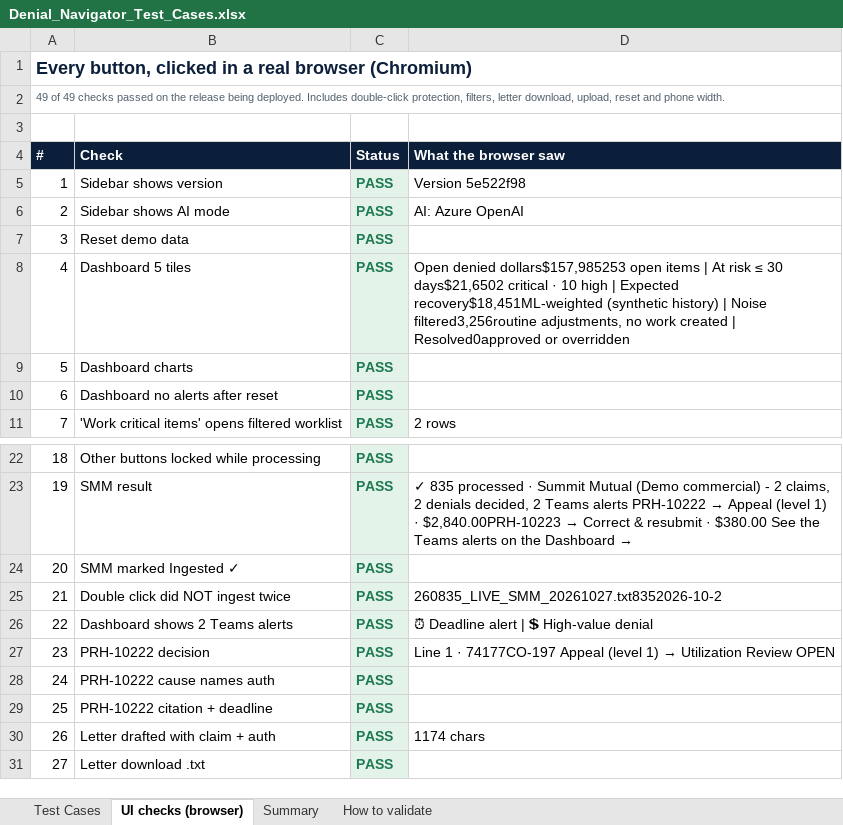
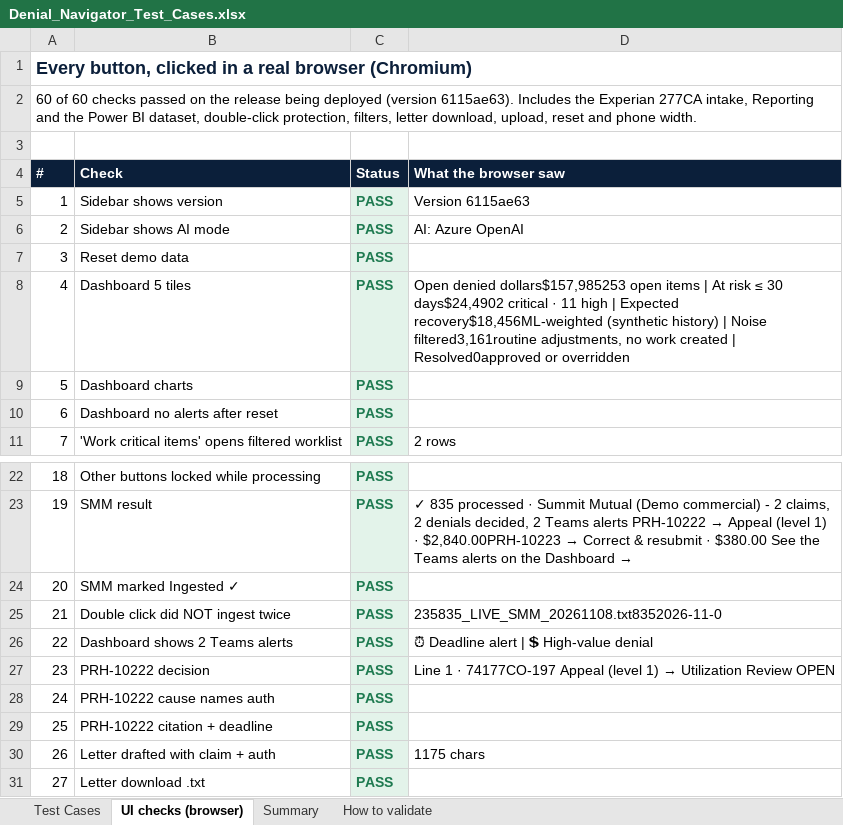
Before and after one commit to git-bonda108/claims-denial-navigator, an Excel workbook: docs/Denial_Navigator_Test_Cases.xlsx, sheet UI checks (browser), drawn as a sheet; only a part is shown, gaps mark what is left out; values as stored, in another font and other column widths than the file's, no borders; the diff covers the shown part only; the diff names each change by its address in the sheet, - before the commit and + after, or states it on an @@ line.

```diff
--- a/docs/Denial_Navigator_Test_Cases.xlsx (sheet UI checks (browser))
+++ b/docs/Denial_Navigator_Test_Cases.xlsx (sheet UI checks (browser))
@@ column A (#) renumbered from row 2 down @@
-A2 text colour: #52606D
+A2 text colour: black, text size: larger
-D5 (What the browser saw): Version 5e522f98
+D5 (What the browser saw): Version 6115ae63
-D8 (What the browser saw): …≤ 30 days$21,6502 critical · 10 high | Expected recovery$18,451ML-weighted (synthetic history) | Noise filtered3,256routine adjustments, no…
+D8 (What the browser saw): …≤ 30 days$24,4902 critical · 11 high | Expected recovery$18,456ML-weighted (synthetic history) | Noise filtered3,161routine adjustments, no…
-D25 (What the browser saw): 260835_LIVE_SMM_20261027.txt8352026-10-2
+D25 (What the browser saw): 235835_LIVE_SMM_20261108.txt8352026-11-0
-D30 (What the browser saw): 1174 chars
+D30 (What the browser saw): 1175 chars
```
Also changed, not shown: 11 added rows and 3 edited cells elsewhere in this sheet, sheet Test Cases, sheet Summary, 20 other files.
